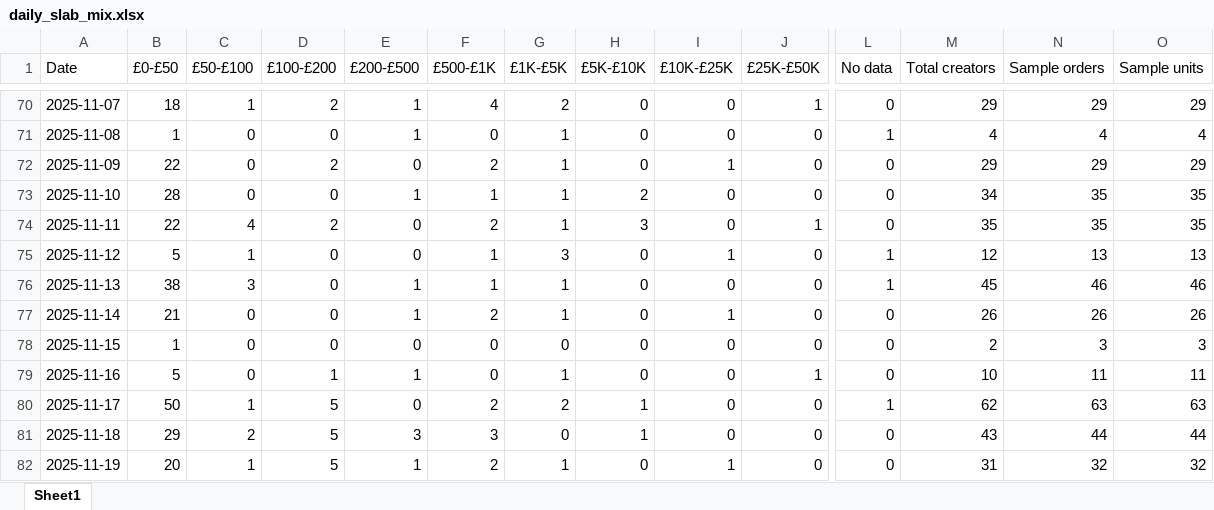
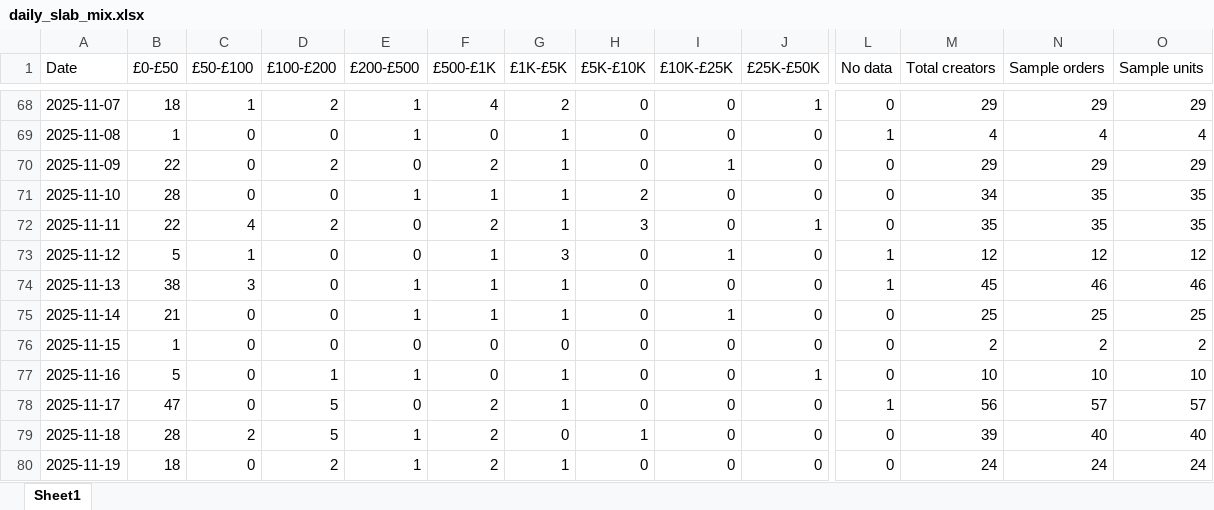
Before and after one commit to aviralgarg-commits/vahdam-sampling-dashboard, an Excel workbook: daily_slab_mix.xlsx, sheet Sheet1, drawn as a sheet; only a part is shown, gaps mark what is left out; values as stored, in another font and other column widths than the file's, no borders; addresses are those after the commit; the diff covers the shown part only; the diff names each change by its address in the sheet, - before the commit and + after, or states it on an @@ line.

```diff
--- a/daily_slab_mix.xlsx (sheet Sheet1)
+++ b/daily_slab_mix.xlsx (sheet Sheet1)
-N73 (Sample orders): 13
+N73 (Sample orders): 12
-O73 (Sample units): 13
+O73 (Sample units): 12
-F75 (£500-£1K): 2
+F75 (£500-£1K): 1
-M75 (Total creators): 26
+M75 (Total creators): 25
-N75 (Sample orders): 26
+N75 (Sample orders): 25
-O75 (Sample units): 26
+O75 (Sample units): 25
-N76 (Sample orders): 3
+N76 (Sample orders): 2
-O76 (Sample units): 3
+O76 (Sample units): 2
-N77 (Sample orders): 11
+N77 (Sample orders): 10
-O77 (Sample units): 11
+O77 (Sample units): 10
-B78 (£0-£50): 50
+B78 (£0-£50): 47
-C78 (£50-£100): 1
+C78 (£50-£100): 0
-G78 (£1K-£5K): 2
+G78 (£1K-£5K): 1
-H78 (£5K-£10K): 1
+H78 (£5K-£10K): 0
-M78 (Total creators): 62
+M78 (Total creators): 56
-N78 (Sample orders): 63
+N78 (Sample orders): 57
-O78 (Sample units): 63
+O78 (Sample units): 57
-B79 (£0-£50): 29
+B79 (£0-£50): 28
-E79 (£200-£500): 3
+E79 (£200-£500): 1
-F79 (£500-£1K): 3
+F79 (£500-£1K): 2
-M79 (Total creators): 43
+M79 (Total creators): 39
-N79 (Sample orders): 44
+N79 (Sample orders): 40
-O79 (Sample units): 44
+O79 (Sample units): 40
-B80 (£0-£50): 20
+B80 (£0-£50): 18
-C80 (£50-£100): 1
+C80 (£50-£100): 0
-D80 (£100-£200): 5
+D80 (£100-£200): 2
-I80 (£10K-£25K): 1
+I80 (£10K-£25K): 0
-M80 (Total creators): 31
+M80 (Total creators): 24
-N80 (Sample orders): 32
+N80 (Sample orders): 24
-O80 (Sample units): 32
+O80 (Sample units): 24
```
Also changed, not shown: 7 removed rows and 845 edited cells elsewhere in this sheet, chase_list.xlsx, creator_monthly_video_gmv.xlsx, 7 other files.
